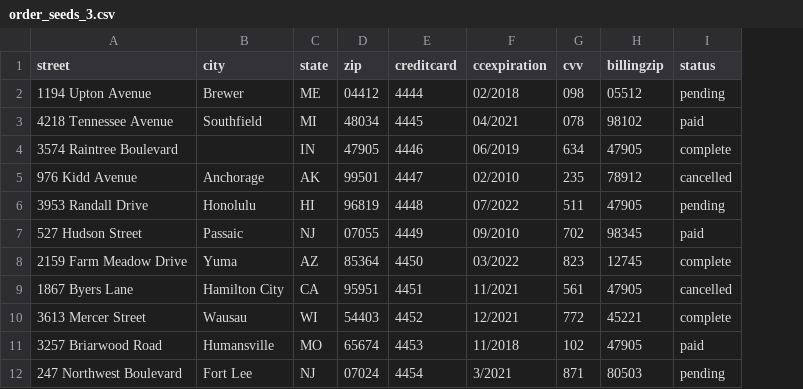
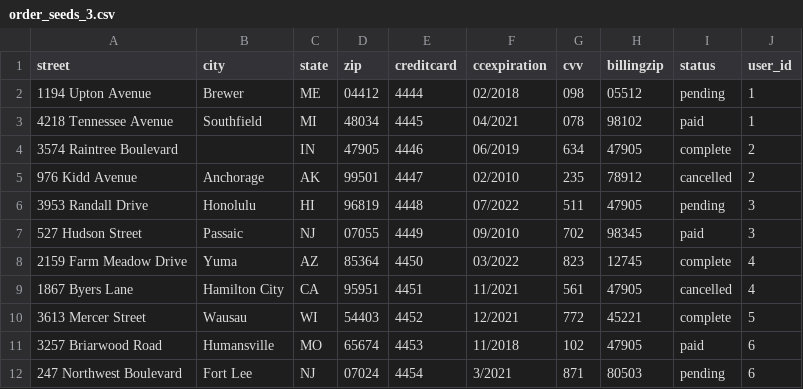
Before and after one commit to kayxn23/betsy, a CSV file: db/order_seeds_3.csv, drawn as a sheet; the diff names each change by its address in the sheet, - before the commit and + after, or states it on an @@ line.

Commit message:
Added user_id to order seeds

```diff
--- a/db/order_seeds_3.csv
+++ b/db/order_seeds_3.csv
+column J (user_id), rows 2-12: 1 | 1 | 2 | 2 | 3 | 3 | 4 | 4 | 5 | 6 | 6
```
